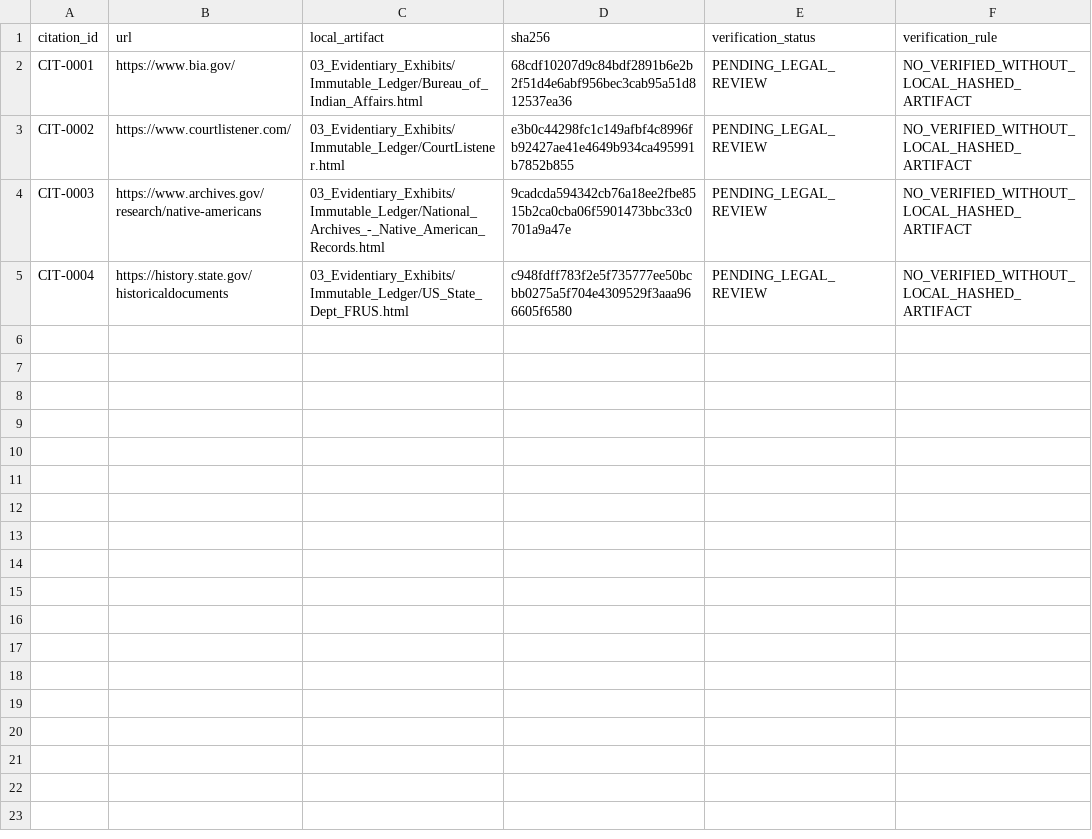
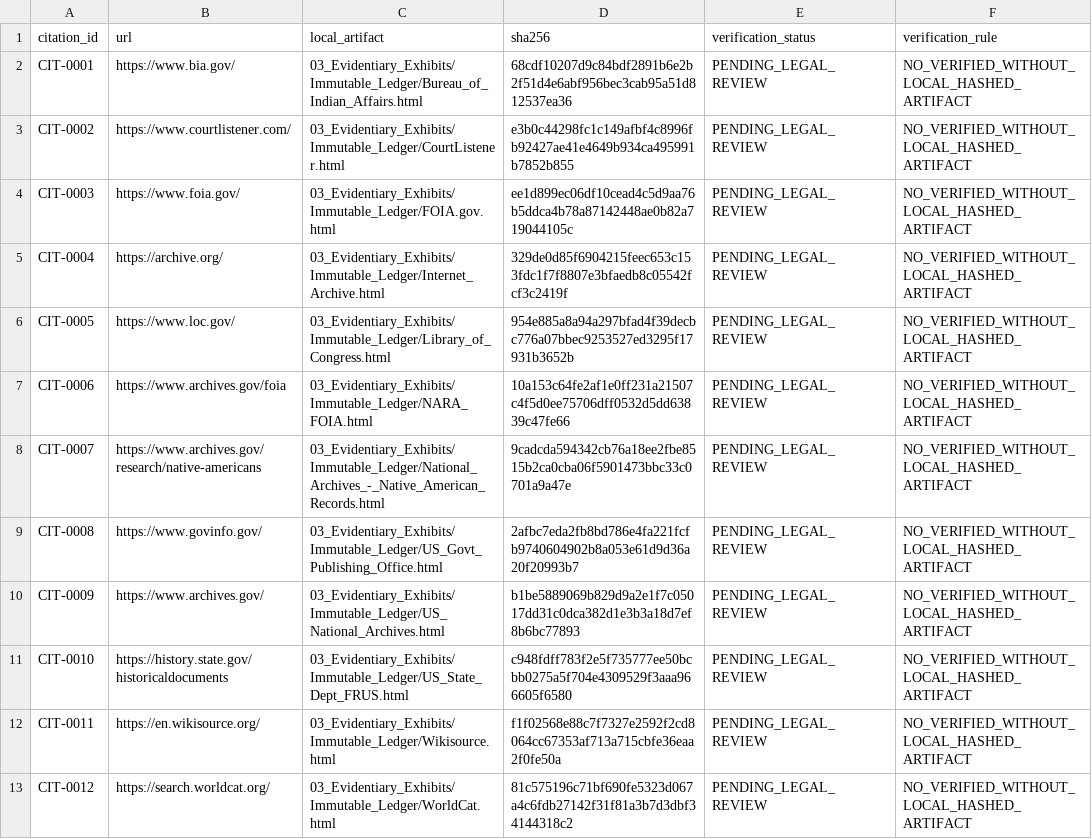
Before and after one commit to GlobalRestitutionAlliance/turtle-island-us-ak-nondalton-tribe-previously-listed-as-non-master-litigation, a CSV file: 03_Evidentiary_Exhibits/CITATION_INDEX.csv, drawn as a sheet.

Commit message:
Batch 2b: harvest expanded sources, citations, manifests

```diff
--- a/03_Evidentiary_Exhibits/CITATION_INDEX.csv
+++ b/03_Evidentiary_Exhibits/CITATION_INDEX.csv
@@ -3,3 +3,11 @@ CIT-0001,https://www.bia.gov/,03_Evidentiary_Exhibits/Immutable_Ledger/Bureau_of
 CIT-0002,https://www.courtlistener.com/,03_Evidentiary_Exhibits/Immutable_Ledger/CourtListener.html,e3b0c44298fc1c149afbf4c8996fb92427ae41e4649b934ca495991b7852b855,PENDING_LEGAL_REVIEW,NO_VERIFIED_WITHOUT_LOCAL_HASHED_ARTIFACT
-CIT-0003,https://www.archives.gov/research/native-americans,03_Evidentiary_Exhibits/Immutable_Ledger/National_Archives_-_Native_American_Records.html,9cadcda594342cb76a18ee2fbe8515b2ca0cba06f5901473bbc33c0701a9a47e,PENDING_LEGAL_REVIEW,NO_VERIFIED_WITHOUT_LOCAL_HASHED_ARTIFACT
-CIT-0004,https://history.state.gov/historicaldocuments,03_Evidentiary_Exhibits/Immutable_Ledger/US_State_Dept_FRUS.html,c948fdff783f2e5f735777ee50bcbb0275a5f704e4309529f3aaa966605f6580,PENDING_LEGAL_REVIEW,NO_VERIFIED_WITHOUT_LOCAL_HASHED_ARTIFACT
+CIT-0003,https://www.foia.gov/,03_Evidentiary_Exhibits/Immutable_Ledger/FOIA.gov.html,ee1d899ec06df10cead4c5d9aa76b5ddca4b78a87142448ae0b82a719044105c,PENDING_LEGAL_REVIEW,NO_VERIFIED_WITHOUT_LOCAL_HASHED_ARTIFACT
+CIT-0004,https://archive.org/,03_Evidentiary_Exhibits/Immutable_Ledger/Internet_Archive.html,329de0d85f6904215feec653c153fdc1f7f8807e3bfaedb8c05542fcf3c2419f,PENDING_LEGAL_REVIEW,NO_VERIFIED_WITHOUT_LOCAL_HASHED_ARTIFACT
+CIT-0005,https://www.loc.gov/,03_Evidentiary_Exhibits/Immutable_Ledger/Library_of_Congress.html,954e885a8a94a297bfad4f39decbc776a07bbec9253527ed3295f17931b3652b,PENDING_LEGAL_REVIEW,NO_VERIFIED_WITHOUT_LOCAL_HASHED_ARTIFACT
+CIT-0006,https://www.archives.gov/foia,03_Evidentiary_Exhibits/Immutable_Ledger/NARA_FOIA.html,10a153c64fe2af1e0ff231a21507c4f5d0ee75706dff0532d5dd63839c47fe66,PENDING_LEGAL_REVIEW,NO_VERIFIED_WITHOUT_LOCAL_HASHED_ARTIFACT
+CIT-0007,https://www.archives.gov/research/native-americans,03_Evidentiary_Exhibits/Immutable_Ledger/National_Archives_-_Native_American_Records.html,9cadcda594342cb76a18ee2fbe8515b2ca0cba06f5901473bbc33c0701a9a47e,PENDING_LEGAL_REVIEW,NO_VERIFIED_WITHOUT_LOCAL_HASHED_ARTIFACT
+CIT-0008,https://www.govinfo.gov/,03_Evidentiary_Exhibits/Immutable_Ledger/US_Govt_Publishing_Office.html,2afbc7eda2fb8bd786e4fa221fcfb9740604902b8a053e61d9d36a20f20993b7,PENDING_LEGAL_REVIEW,NO_VERIFIED_WITHOUT_LOCAL_HASHED_ARTIFACT
+CIT-0009,https://www.archives.gov/,03_Evidentiary_Exhibits/Immutable_Ledger/US_National_Archives.html,b1be5889069b829d9a2e1f7c05017dd31c0dca382d1e3b3a18d7ef8b6bc77893,PENDING_LEGAL_REVIEW,NO_VERIFIED_WITHOUT_LOCAL_HASHED_ARTIFACT
+CIT-0010,https://history.state.gov/historicaldocuments,03_Evidentiary_Exhibits/Immutable_Ledger/US_State_Dept_FRUS.html,c948fdff783f2e5f735777ee50bcbb0275a5f704e4309529f3aaa966605f6580,PENDING_LEGAL_REVIEW,NO_VERIFIED_WITHOUT_LOCAL_HASHED_ARTIFACT
+CIT-0011,https://en.wikisource.org/,03_Evidentiary_Exhibits/Immutable_Ledger/Wikisource.html,f1f02568e88c7f7327e2592f2cd8064cc67353af713a715cbfe36eaa2f0fe50a,PENDING_LEGAL_REVIEW,NO_VERIFIED_WITHOUT_LOCAL_HASHED_ARTIFACT
+CIT-0012,https://search.worldcat.org/,03_Evidentiary_Exhibits/Immutable_Ledger/WorldCat.html,81c575196c71bf690fe5323d067a4c6fdb27142f31f81a3b7d3dbf34144318c2,PENDING_LEGAL_REVIEW,NO_VERIFIED_WITHOUT_LOCAL_HASHED_ARTIFACT
```
Also changed, not shown: 32 other files.
